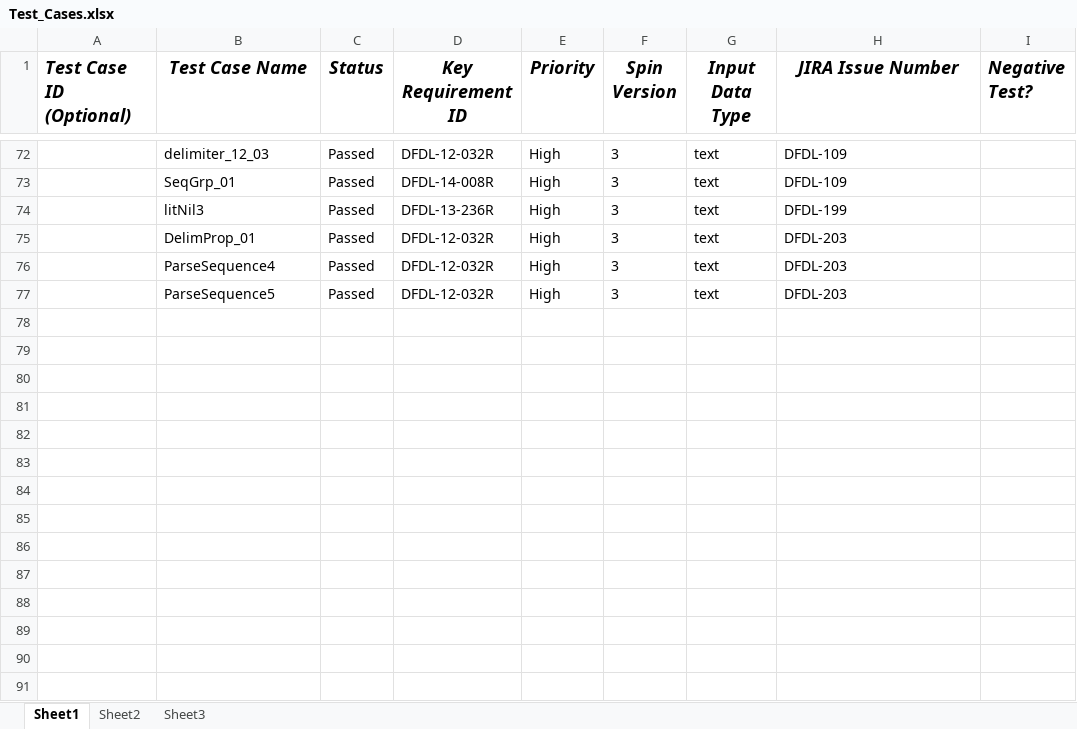
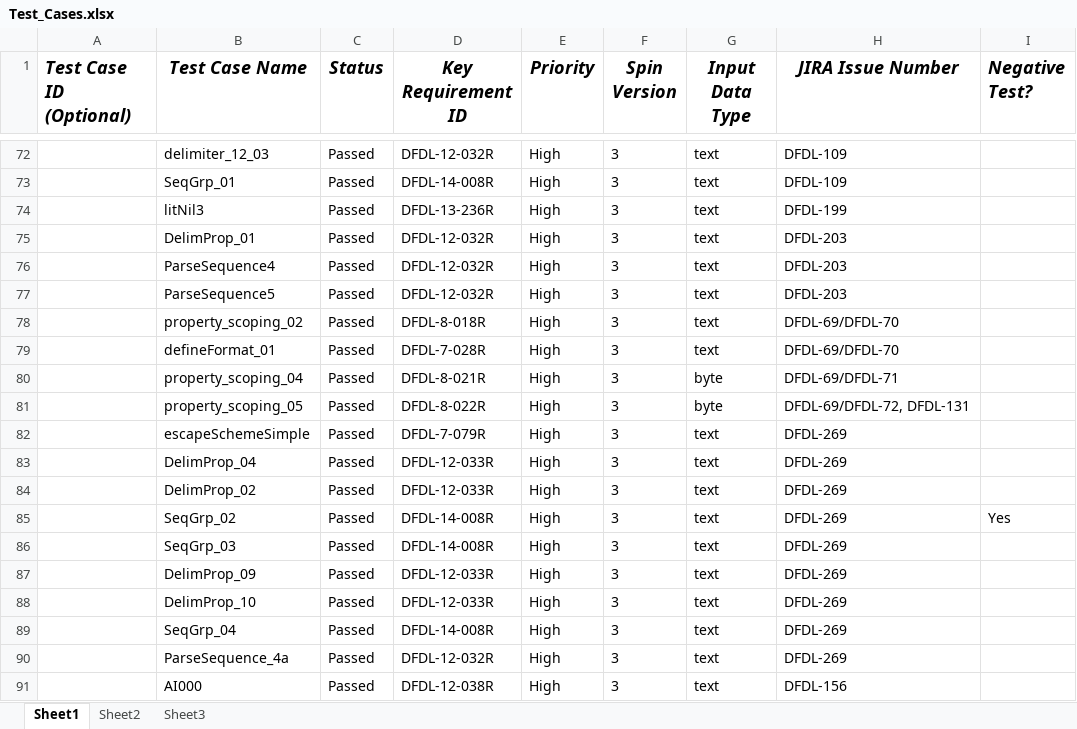
Before and after one commit to apache/daffodil, an Excel workbook: daffodil-core/doc/Test_Cases.xlsx, sheet Sheet1, drawn as a sheet; only a part is shown, gaps mark what is left out; values as stored, in another font and other column widths than the file's, no borders; the diff names each change by its address in the sheet, - before the commit and + after, or states it on an @@ line.

```diff
--- a/daffodil-core/doc/Test_Cases.xlsx (sheet Sheet1)
+++ b/daffodil-core/doc/Test_Cases.xlsx (sheet Sheet1)
+row 78:  | property_scoping_02 | Passed | DFDL-8-018R | High | 3 | text | DFDL-69/DFDL-70
+row 79:  | defineFormat_01 | Passed | DFDL-7-028R | High | 3 | text | DFDL-69/DFDL-70
+row 80:  | property_scoping_04 | Passed | DFDL-8-021R | High | 3 | byte | DFDL-69/DFDL-71
+row 81:  | property_scoping_05 | Passed | DFDL-8-022R | High | 3 | byte | DFDL-69/DFDL-72, DFDL-131
+row 82:  | escapeSchemeSimple | Passed | DFDL-7-079R | High | 3 | text | DFDL-269
+row 83:  | DelimProp_04 | Passed | DFDL-12-033R | High | 3 | text | DFDL-269
+row 84:  | DelimProp_02 | Passed | DFDL-12-033R | High | 3 | text | DFDL-269
+row 85:  | SeqGrp_02 | Passed | DFDL-14-008R | High | 3 | text | DFDL-269 | Yes
+row 86:  | SeqGrp_03 | Passed | DFDL-14-008R | High | 3 | text | DFDL-269
+row 87:  | DelimProp_09 | Passed | DFDL-12-033R | High | 3 | text | DFDL-269
+row 88:  | DelimProp_10 | Passed | DFDL-12-033R | High | 3 | text | DFDL-269
+row 89:  | SeqGrp_04 | Passed | DFDL-14-008R | High | 3 | text | DFDL-269
+row 90:  | ParseSequence_4a | Passed | DFDL-12-032R | High | 3 | text | DFDL-269
+row 91:  | AI000 | Passed | DFDL-12-038R | High | 3 | text | DFDL-156
```
Also changed, not shown: daffodil-core/doc/DFDL-Reqs2.xlsx.
